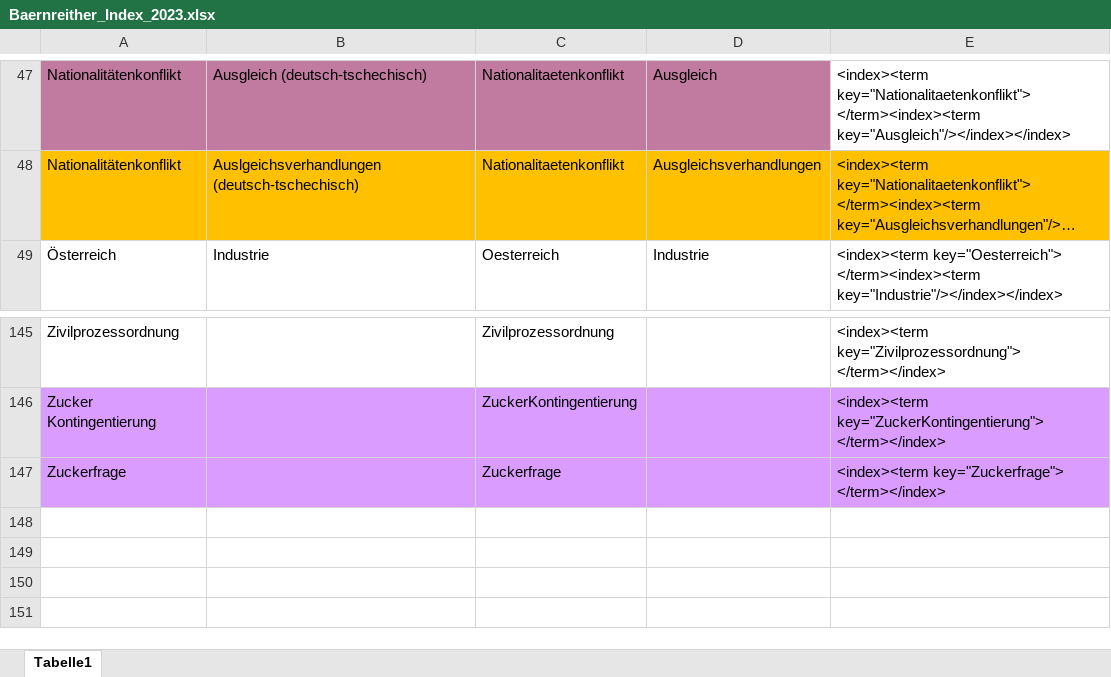
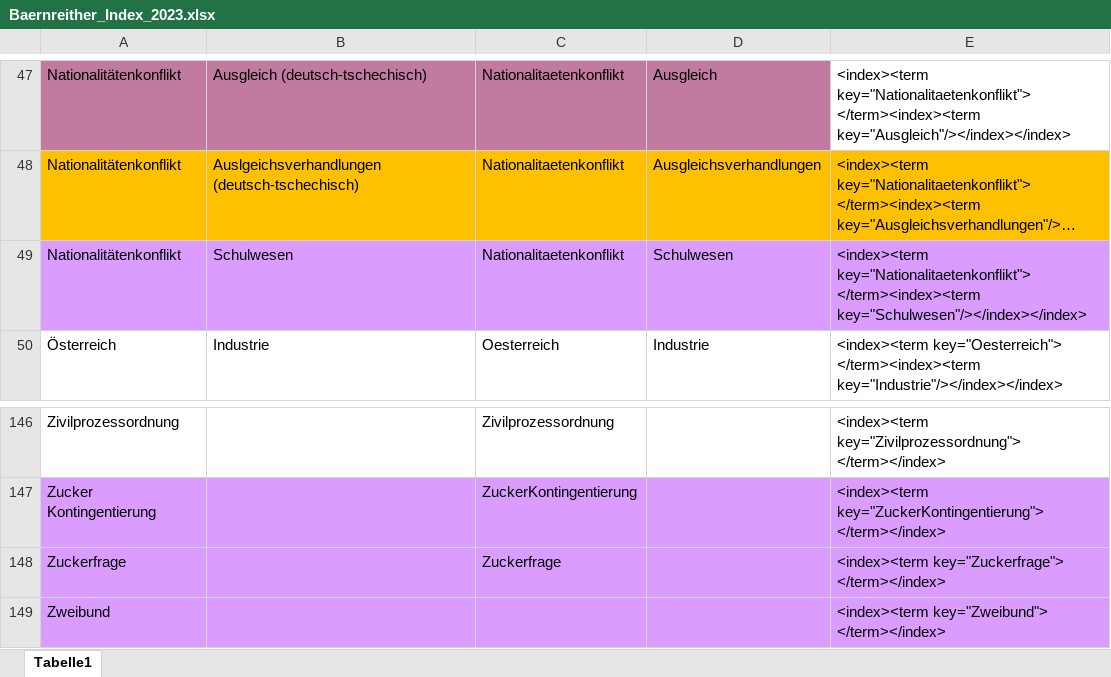
Before and after one commit to KfNGOe/baernreither-app, an Excel workbook: data/xlsx/Baernreither_Index_2023.xlsx, sheet Tabelle1, drawn as a sheet; only a part is shown, gaps mark what is left out; long unchanged cells end in …; values as stored, in another font and other column widths than the file's, no borders; the diff names each change by its address in the sheet, - before the commit and + after, or states it on an @@ line.

```diff
--- a/data/xlsx/Baernreither_Index_2023.xlsx (sheet Tabelle1)
+++ b/data/xlsx/Baernreither_Index_2023.xlsx (sheet Tabelle1)
+row 49: Nationalitätenkonflikt | Schulwesen | Nationalitaetenkonflikt | Schulwesen | <index><term key="Nationalitaetenkonflikt"> </term><index><term key="Schulwesen"/></index></index>
+row 149: Zweibund |  |  |  | <index><term key="Zweibund"> </term></index>
```
Also changed, not shown: data/xlsx/Baernreither_Personenregister_2024.xlsx, data/xlsx/Baernreither_orgNames_2023.xlsx.
